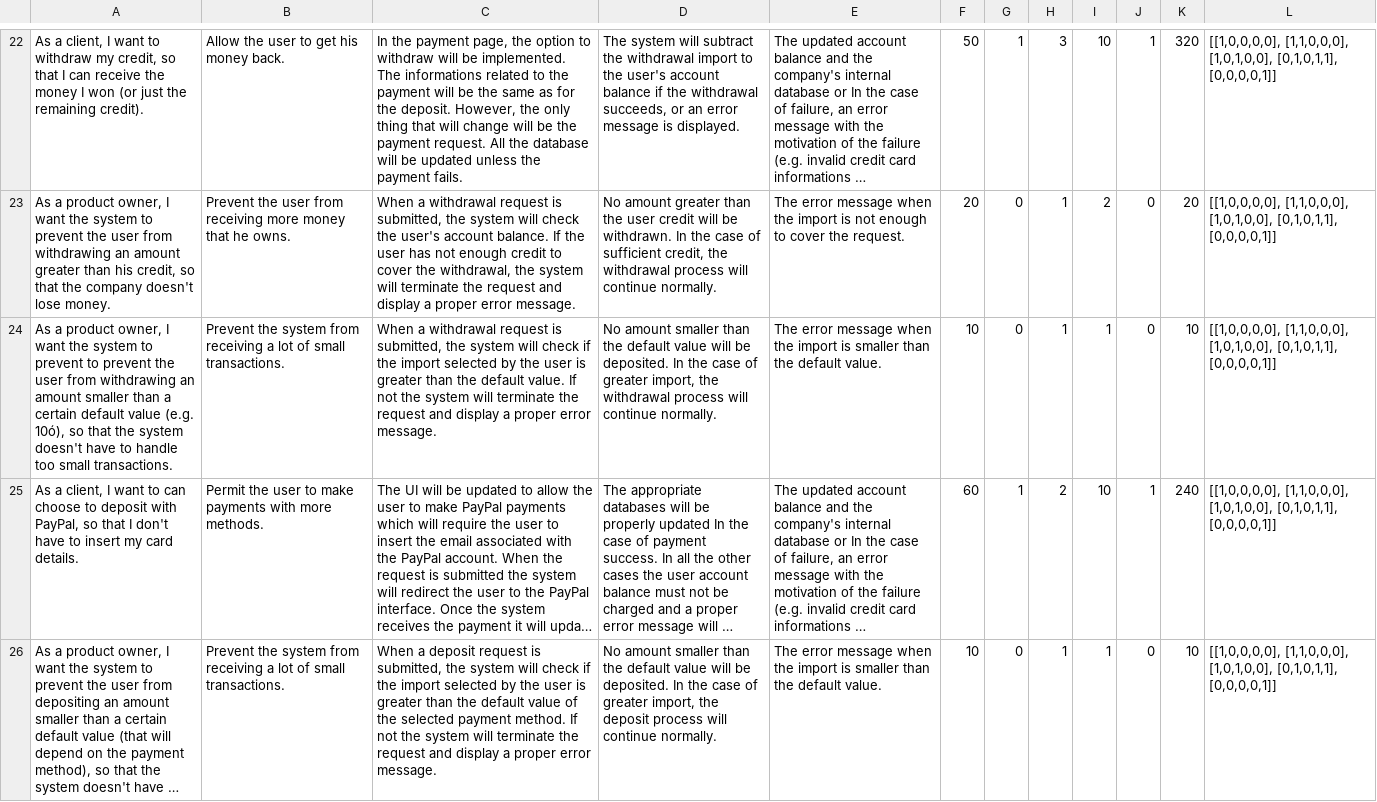
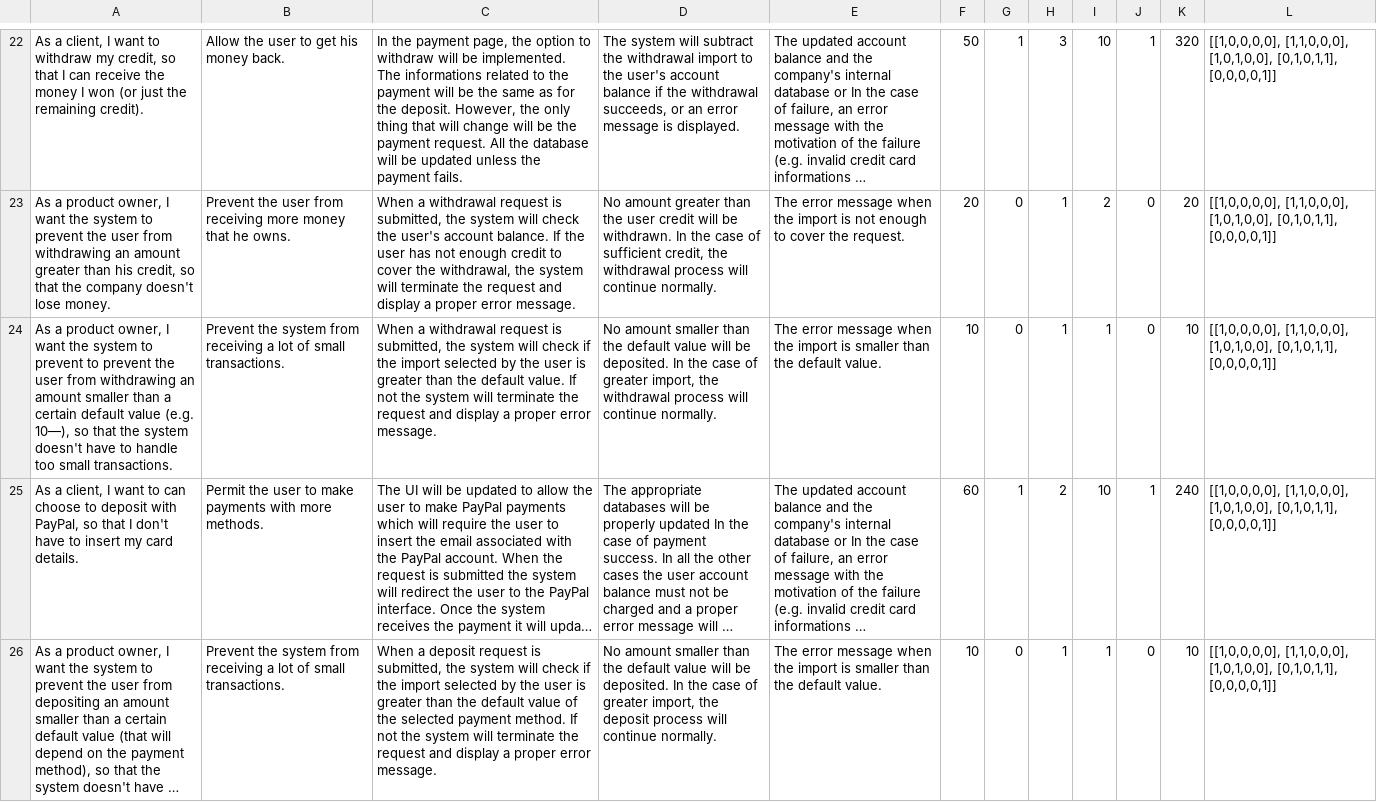
Before and after one commit to GiulioZhou/ML_for_AgileRE, a CSV file: dataset.csv, drawn as a sheet; only a part is shown, gaps mark what is left out; long unchanged cells end in …; the diff covers the shown part only; the diff names each change by its address in the sheet, - before the commit and + after, or states it on an @@ line.

```diff
--- a/dataset.csv
+++ b/dataset.csv
-A24: …value (e.g. 10ó), so that…
+A24: …value (e.g. 10—), so that…
```
Also changed, not shown: 6 edited cells elsewhere in this file, 20 other files.
